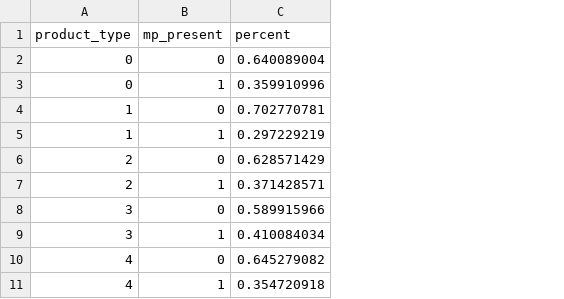
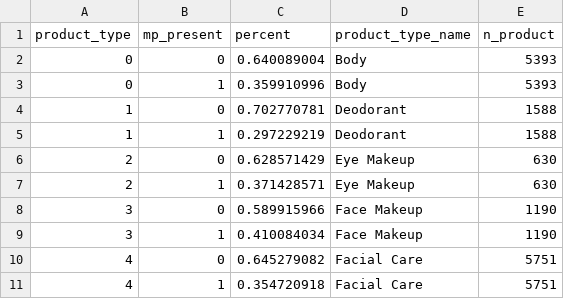
Before and after one commit to wendianaxu/microplastics-in-cosmetics, a CSV file: data/percentByType.csv, drawn as a sheet; only a part is shown; the diff names each change by its address in the sheet, - before the commit and + after, or states it on an @@ line.

```diff
--- a/data/percentByType.csv
+++ b/data/percentByType.csv
+column D (product_type_name), rows 2-11: Body | Body | Deodorant | Deodorant | Eye Makeup | Eye Makeup | Face Makeup | Face Makeup | Facial Care | Facial Care
+column E (n_product), rows 2-11: 5393 | 5393 | 1588 | 1588 | 630 | 630 | 1190 | 1190 | 5751 | 5751
```
Also changed, not shown: data/percentByTypeFull.csv, 14 other files.
